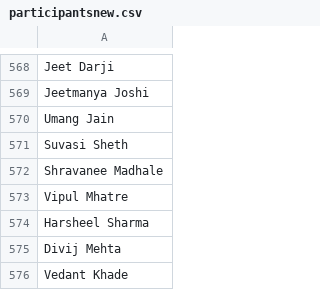
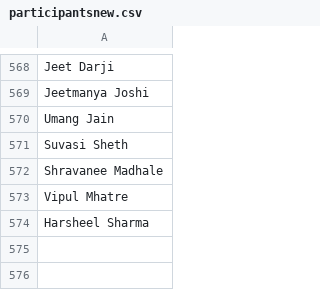
Before and after one commit to harshu1705/Git, a CSV file: public/participantsnew.csv, drawn as a sheet; only a part is shown, gaps mark what is left out.

```diff
--- a/public/participantsnew.csv
+++ b/public/participantsnew.csv
@@ -574,3 +574 @@ Vipul Mhatre
 Harsheel Sharma
-Divij Mehta
-Vedant Khade
```
Also changed, not shown: public/participants.csv, 4 other files.
